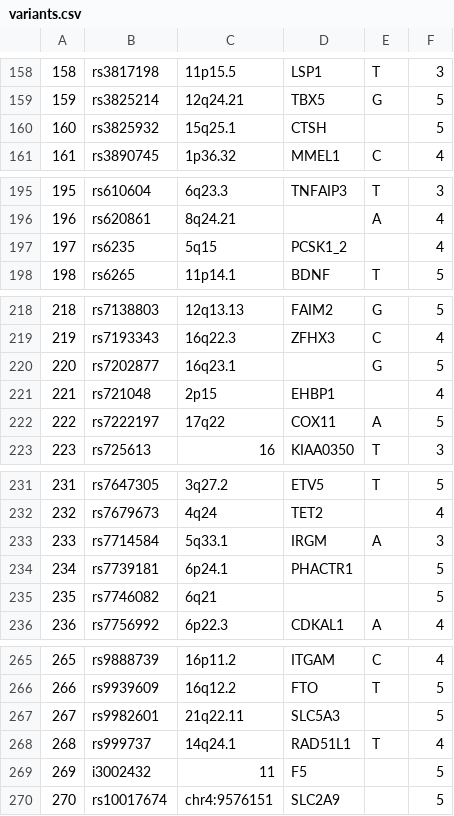
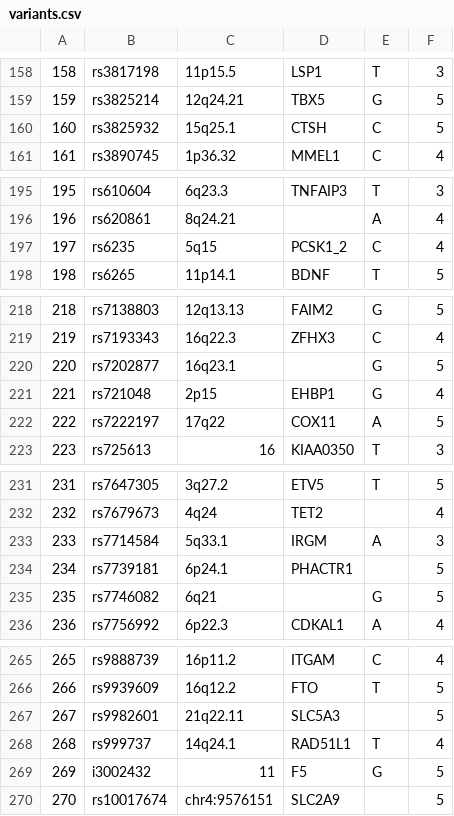
Before and after one commit to lablogga/DIYgenomics_Android, a CSV file: PG/assets/variants.csv, drawn as a sheet; only a part is shown, gaps mark what is left out; the diff covers the shown part only.

```diff
--- a/PG/assets/variants.csv
+++ b/PG/assets/variants.csv
@@ -159,3 +159,3 @@
 159,rs3825214,12q24.21,TBX5,G,5
-160,rs3825932,15q25.1,CTSH,,5
+160,rs3825932,15q25.1,CTSH,C,5
 161,rs3890745,1p36.32,MMEL1,C,4
@@ -196,3 +196,3 @@
 196,rs620861,8q24.21,,A,4
-197,rs6235,5q15,PCSK1_2,,4
+197,rs6235,5q15,PCSK1_2,C,4
 198,rs6265,11p14.1,BDNF,T,5
@@ -220,3 +220,3 @@
 220,rs7202877,16q23.1,,G,5
-221,rs721048,2p15,EHBP1,,4
+221,rs721048,2p15,EHBP1,G,4
 222,rs7222197,17q22,COX11,A,5
@@ -234,3 +234,3 @@
 234,rs7739181,6p24.1,PHACTR1,,5
-235,rs7746082,6q21,,,5
+235,rs7746082,6q21,,G,5
 236,rs7756992,6p22.3,CDKAL1,A,4
@@ -268,3 +268,3 @@
 268,rs999737,14q24.1,RAD51L1,T,4
-269,i3002432,11,F5,,5
+269,i3002432,11,F5,G,5
 270,rs10017674,chr4:9576151,SLC2A9,,5
```
Also changed, not shown: 9 added rows and 17 edited cells elsewhere in this file, PG/assets/drugs_top30.csv, PG/assets/mapping.csv, 25 other files.
